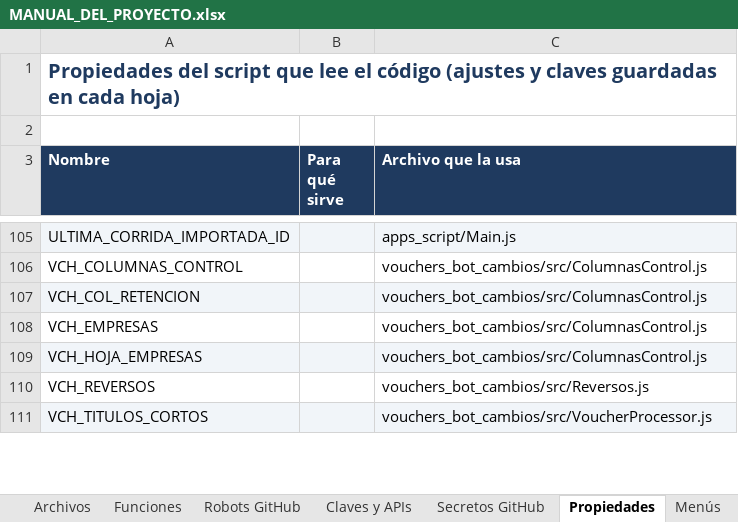
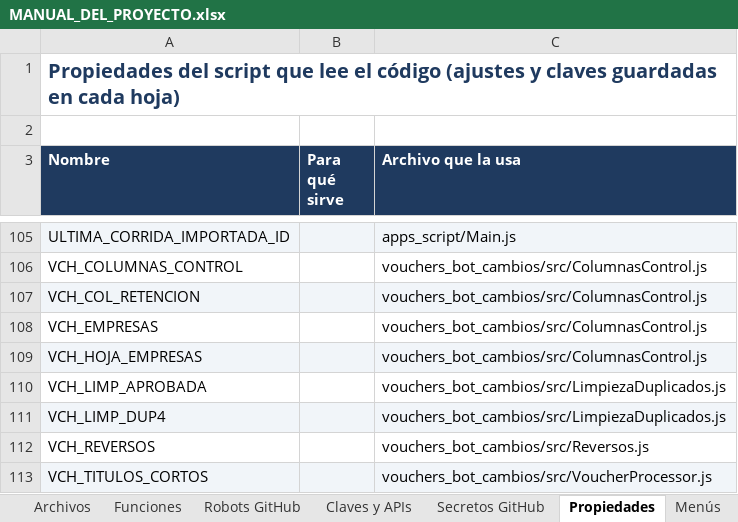
Before and after one commit to Aquivan/Claude, an Excel workbook: docs/MANUAL_DEL_PROYECTO.xlsx, sheet Propiedades, drawn as a sheet; only a part is shown, gaps mark what is left out; values as stored, in another font and other column widths than the file's, no borders; the diff names each change by its address in the sheet, - before the commit and + after, or states it on an @@ line.

```diff
--- a/docs/MANUAL_DEL_PROYECTO.xlsx (sheet Propiedades)
+++ b/docs/MANUAL_DEL_PROYECTO.xlsx (sheet Propiedades)
+row 110: VCH_LIMP_APROBADA |  | vouchers_bot_cambios/src/LimpiezaDuplicados.js
+row 111: VCH_LIMP_DUP4 |  | vouchers_bot_cambios/src/LimpiezaDuplicados.js
```
Also changed, not shown: sheet Funciones, sheet Archivos, sheet Historial, sheet Inicio, 4 other files.
